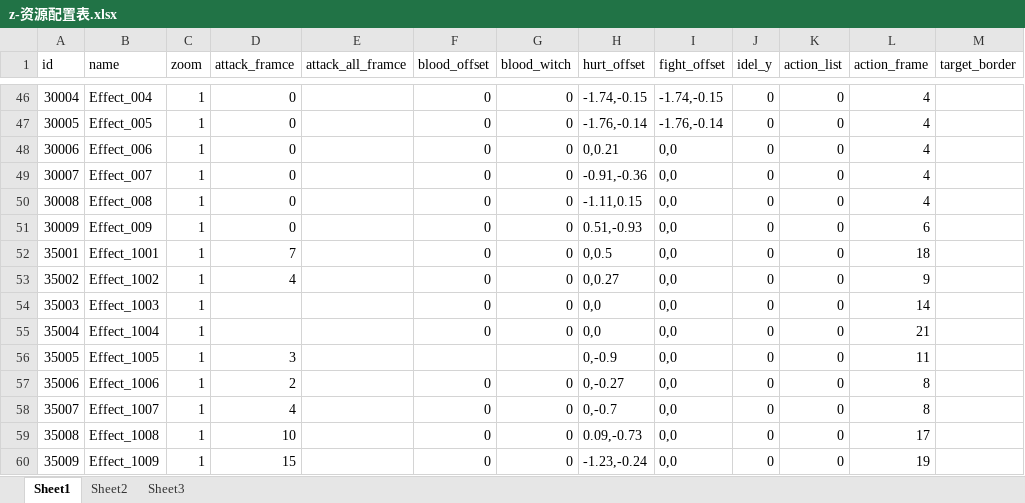
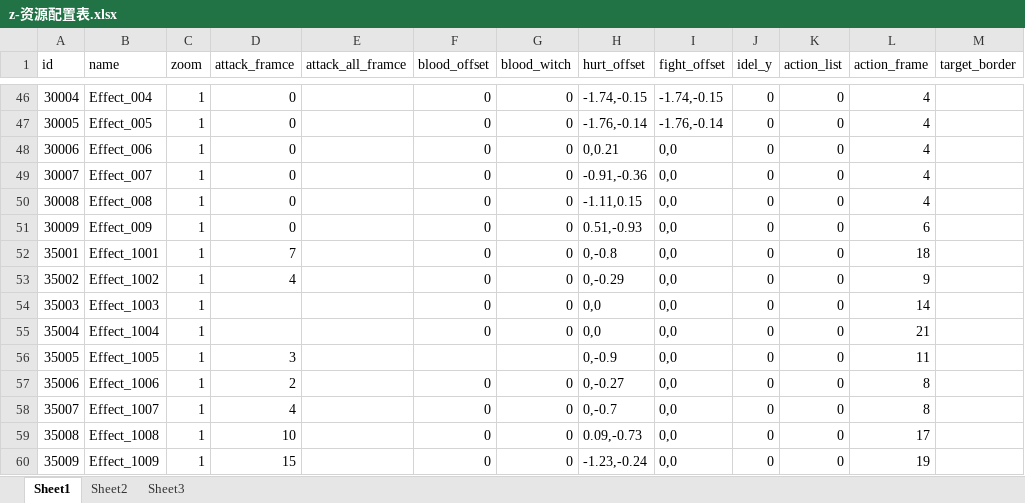
Before and after one commit to a1321253646/ourGame, an Excel workbook: other/配置表/z-资源配置表.xlsx, sheet Sheet1, drawn as a sheet; only a part is shown, gaps mark what is left out; values as stored, in another font and other column widths than the file's, no borders; the diff names each change by its address in the sheet, - before the commit and + after, or states it on an @@ line.

```diff
--- a/other/配置表/z-资源配置表.xlsx (sheet Sheet1)
+++ b/other/配置表/z-资源配置表.xlsx (sheet Sheet1)
-H52 (hurt_offset): 0,0.5
+H52 (hurt_offset): 0,-0.8
-H53 (hurt_offset): 0,0.27
+H53 (hurt_offset): 0,-0.29
```
Also changed, not shown: other/配置表/j-技能配置表.xlsx, 8 other files.
